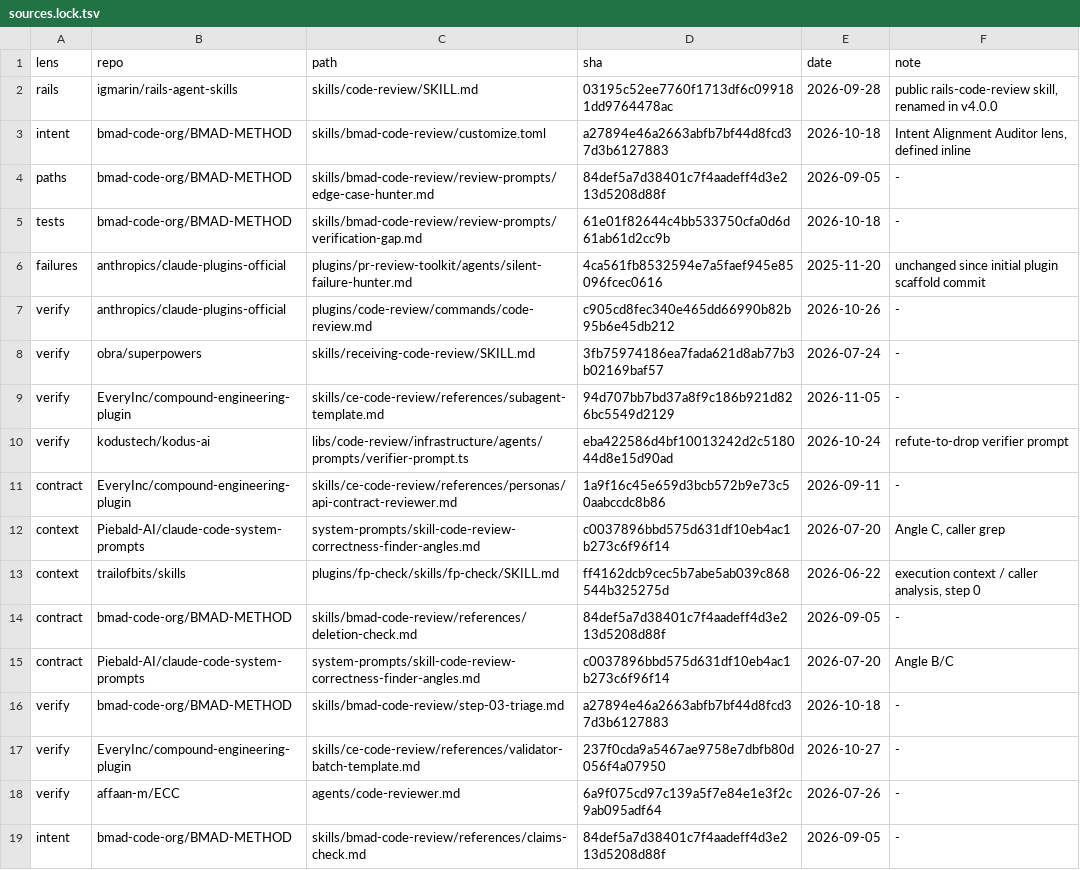
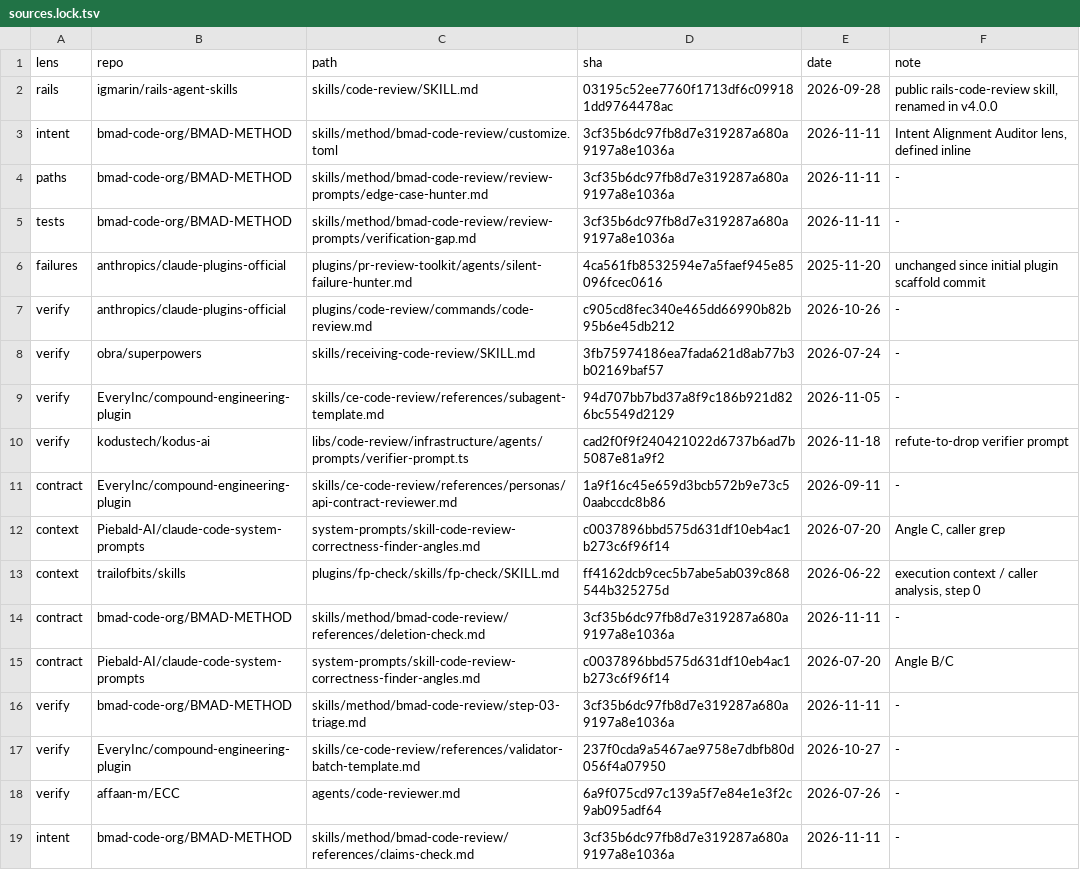
Before and after one commit to SavenkoSy/sin-flow, a TSV file: skills/review/reference/sources.lock.tsv, drawn as a sheet.

```diff
--- a/skills/review/reference/sources.lock.tsv
+++ b/skills/review/reference/sources.lock.tsv
@@ -2,5 +2,5 @@ lens	repo	path	sha	date	note
 rails	igmarin/rails-agent-skills	skills/code-review/SKILL.md	03195c52ee7760f1713df6c099181dd9764478ac	2026-09-28	public rails-code-review skill, renamed in v4.0.0
-intent	bmad-code-org/BMAD-METHOD	skills/bmad-code-review/customize.toml	a27894e46a2663abfb7bf44d8fcd37d3b6127883	2026-10-18	Intent Alignment Auditor lens, defined inline
-paths	bmad-code-org/BMAD-METHOD	skills/bmad-code-review/review-prompts/edge-case-hunter.md	84def5a7d38401c7f4aadeff4d3e213d5208d88f	2026-09-05	-
-tests	bmad-code-org/BMAD-METHOD	skills/bmad-code-review/review-prompts/verification-gap.md	61e01f82644c4bb533750cfa0d6d61ab61d2cc9b	2026-10-18	-
+intent	bmad-code-org/BMAD-METHOD	skills/method/bmad-code-review/customize.toml	3cf35b6dc97fb8d7e319287a680a9197a8e1036a	2026-11-11	Intent Alignment Auditor lens, defined inline
+paths	bmad-code-org/BMAD-METHOD	skills/method/bmad-code-review/review-prompts/edge-case-hunter.md	3cf35b6dc97fb8d7e319287a680a9197a8e1036a	2026-11-11	-
+tests	bmad-code-org/BMAD-METHOD	skills/method/bmad-code-review/review-prompts/verification-gap.md	3cf35b6dc97fb8d7e319287a680a9197a8e1036a	2026-11-11	-
 failures	anthropics/claude-plugins-official	plugins/pr-review-toolkit/agents/silent-failure-hunter.md	4ca561fb8532594e7a5faef945e85096fcec0616	2025-11-20	unchanged since initial plugin scaffold commit
@@ -9,3 +9,3 @@ verify	obra/superpowers	skills/receiving-code-review/SKILL.md	3fb75974186ea7fada
 verify	EveryInc/compound-engineering-plugin	skills/ce-code-review/references/subagent-template.md	94d707bb7bd37a8f9c186b921d826bc5549d2129	2026-11-05	-
-verify	kodustech/kodus-ai	libs/code-review/infrastructure/agents/prompts/verifier-prompt.ts	eba422586d4bf10013242d2c518044d8e15d90ad	2026-10-24	refute-to-drop verifier prompt
+verify	kodustech/kodus-ai	libs/code-review/infrastructure/agents/prompts/verifier-prompt.ts	cad2f0f9f240421022d6737b6ad7b5087e81a9f2	2026-11-18	refute-to-drop verifier prompt
 contract	EveryInc/compound-engineering-plugin	skills/ce-code-review/references/personas/api-contract-reviewer.md	1a9f16c45e659d3bcb572b9e73c50aabccdc8b86	2026-09-11	-
@@ -13,7 +13,7 @@ context	Piebald-AI/claude-code-system-prompts	system-prompts/skill-code-review-c
 context	trailofbits/skills	plugins/fp-check/skills/fp-check/SKILL.md	ff4162dcb9cec5b7abe5ab039c868544b325275d	2026-06-22	execution context / caller analysis, step 0
-contract	bmad-code-org/BMAD-METHOD	skills/bmad-code-review/references/deletion-check.md	84def5a7d38401c7f4aadeff4d3e213d5208d88f	2026-09-05	-
+contract	bmad-code-org/BMAD-METHOD	skills/method/bmad-code-review/references/deletion-check.md	3cf35b6dc97fb8d7e319287a680a9197a8e1036a	2026-11-11	-
 contract	Piebald-AI/claude-code-system-prompts	system-prompts/skill-code-review-correctness-finder-angles.md	c0037896bbd575d631df10eb4ac1b273c6f96f14	2026-07-20	Angle B/C
-verify	bmad-code-org/BMAD-METHOD	skills/bmad-code-review/step-03-triage.md	a27894e46a2663abfb7bf44d8fcd37d3b6127883	2026-10-18	-
+verify	bmad-code-org/BMAD-METHOD	skills/method/bmad-code-review/step-03-triage.md	3cf35b6dc97fb8d7e319287a680a9197a8e1036a	2026-11-11	-
 verify	EveryInc/compound-engineering-plugin	skills/ce-code-review/references/validator-batch-template.md	237f0cda9a5467ae9758e7dbfb80d056f4a07950	2026-10-27	-
 verify	affaan-m/ECC	agents/code-reviewer.md	6a9f075cd97c139a5f7e84e1e3f2c9ab095adf64	2026-07-26	-
-intent	bmad-code-org/BMAD-METHOD	skills/bmad-code-review/references/claims-check.md	84def5a7d38401c7f4aadeff4d3e213d5208d88f	2026-09-05	-
+intent	bmad-code-org/BMAD-METHOD	skills/method/bmad-code-review/references/claims-check.md	3cf35b6dc97fb8d7e319287a680a9197a8e1036a	2026-11-11	-
```
Also changed, not shown: 27 other files.
